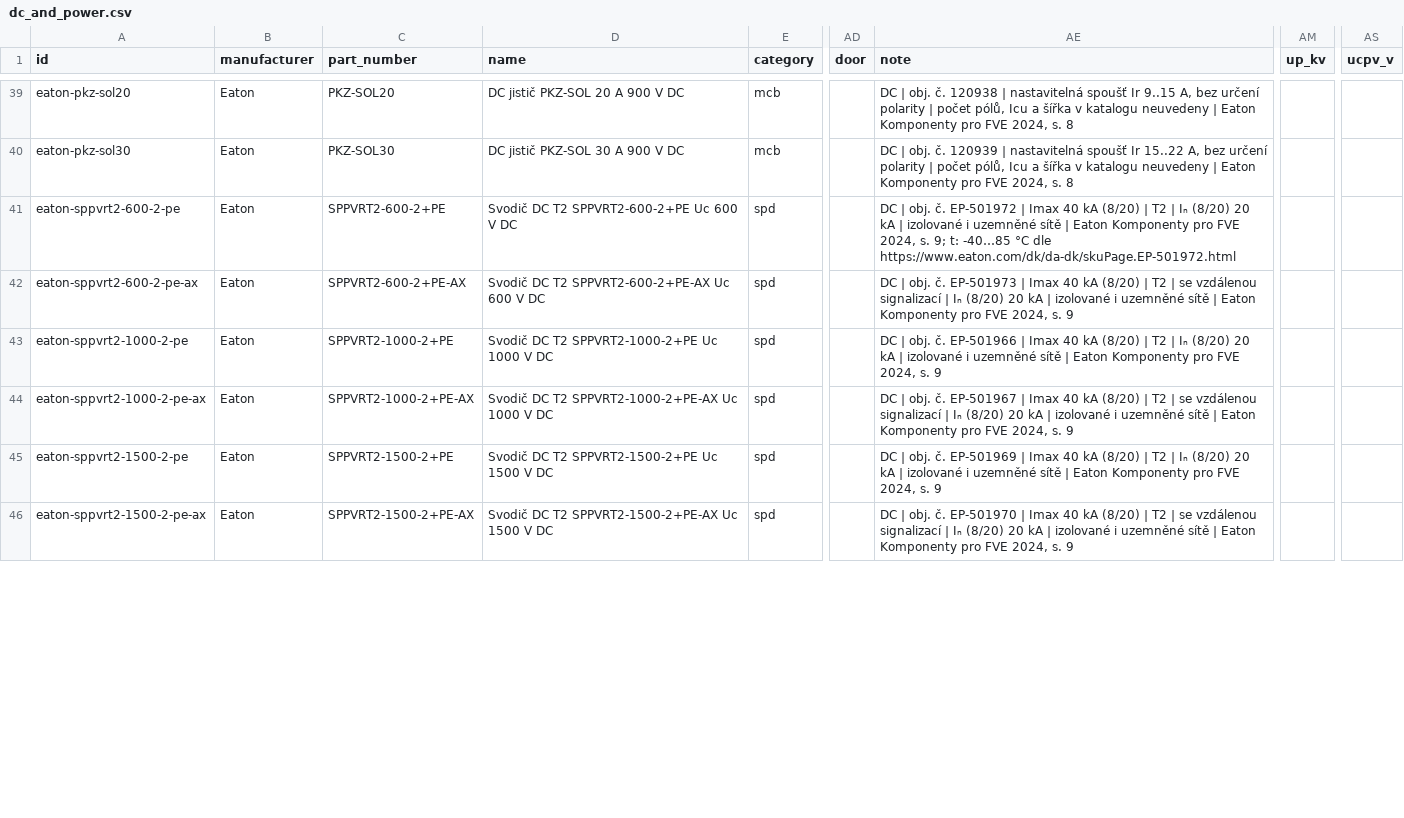
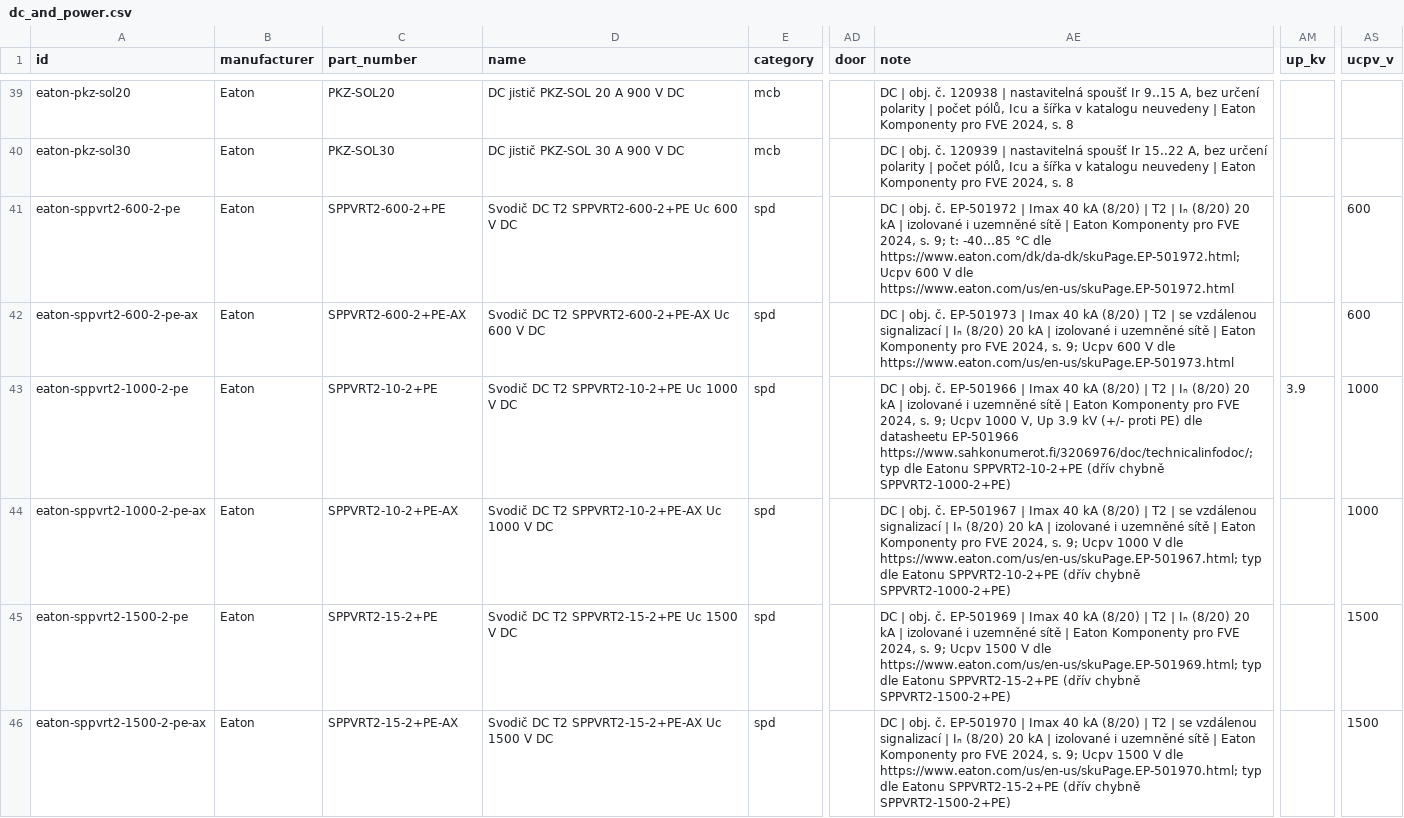
Before and after one commit to papro-thc/EnvoCAD, a CSV file: envocad/library/builtin/components/dc_and_power.csv, drawn as a sheet; only a part is shown, gaps mark what is left out; the diff covers the shown part only; the diff names each change by its address in the sheet, - before the commit and + after, or states it on an @@ line.

```diff
--- a/envocad/library/builtin/components/dc_and_power.csv
+++ b/envocad/library/builtin/components/dc_and_power.csv
-AE41 (note): …°C dle https://www.eaton.com/dk/da-dk/skuPage.EP-501972.html
+AE41 (note): …°C dle https://www.eaton.com/dk/da-dk/skuPage.EP-501972.html; Ucpv 600 V dle https://www.eaton.com/us/en-us/skuPage.EP-501972.html
-AS41:AS42 (ucpv_v): (empty)
+AS41:AS42 (ucpv_v): 600
-AE42 (note): …2024, s. 9
+AE42 (note): …2024, s. 9; Ucpv 600 V dle https://www.eaton.com/us/en-us/skuPage.EP-501973.html
-C43 (part_number): SPPVRT2-1000-2+PE
+C43 (part_number): SPPVRT2-10-2+PE
-D43 (name): Svodič DC T2 SPPVRT2-1000-2+PE Uc 1000 V DC
+D43 (name): Svodič DC T2 SPPVRT2-10-2+PE Uc 1000 V DC
-AE43 (note): …2024, s. 9
+AE43 (note): …2024, s. 9; Ucpv 1000 V, Up 3.9 kV (+/- proti PE) dle datasheetu EP-501966 https://www.sahkonumerot.fi/3206976/doc/technicalinfodoc/; typ dle Eatonu SPPVRT2-10-2+PE (dřív chybně SPPVRT2-1000-2+PE)
-AM43 (up_kv): (empty)
+AM43 (up_kv): 3.9
-AS43:AS44 (ucpv_v): (empty)
+AS43:AS44 (ucpv_v): 1000
-C44 (part_number): SPPVRT2-1000-2+PE-AX
+C44 (part_number): SPPVRT2-10-2+PE-AX
-D44 (name): Svodič DC T2 SPPVRT2-1000-2+PE-AX Uc 1000 V DC
+D44 (name): Svodič DC T2 SPPVRT2-10-2+PE-AX Uc 1000 V DC
-AE44 (note): …2024, s. 9
+AE44 (note): …2024, s. 9; Ucpv 1000 V dle https://www.eaton.com/us/en-us/skuPage.EP-501967.html; typ dle Eatonu SPPVRT2-10-2+PE (dřív chybně SPPVRT2-1000-2+PE)
-C45 (part_number): SPPVRT2-1500-2+PE
+C45 (part_number): SPPVRT2-15-2+PE
-D45 (name): Svodič DC T2 SPPVRT2-1500-2+PE Uc 1500 V DC
+D45 (name): Svodič DC T2 SPPVRT2-15-2+PE Uc 1500 V DC
-AE45 (note): …2024, s. 9
+AE45 (note): …2024, s. 9; Ucpv 1500 V dle https://www.eaton.com/us/en-us/skuPage.EP-501969.html; typ dle Eatonu SPPVRT2-15-2+PE (dřív chybně SPPVRT2-1500-2+PE)
-AS45:AS46 (ucpv_v): (empty)
+AS45:AS46 (ucpv_v): 1500
-C46 (part_number): SPPVRT2-1500-2+PE-AX
+C46 (part_number): SPPVRT2-15-2+PE-AX
-D46 (name): Svodič DC T2 SPPVRT2-1500-2+PE-AX Uc 1500 V DC
+D46 (name): Svodič DC T2 SPPVRT2-15-2+PE-AX Uc 1500 V DC
-AE46 (note): …2024, s. 9
+AE46 (note): …2024, s. 9; Ucpv 1500 V dle https://www.eaton.com/us/en-us/skuPage.EP-501970.html; typ dle Eatonu SPPVRT2-15-2+PE (dřív chybně SPPVRT2-1500-2+PE)
```
Also changed, not shown: 14 edited cells elsewhere in this file, envocad/library/builtin/components/oez.csv, 3 other files.
